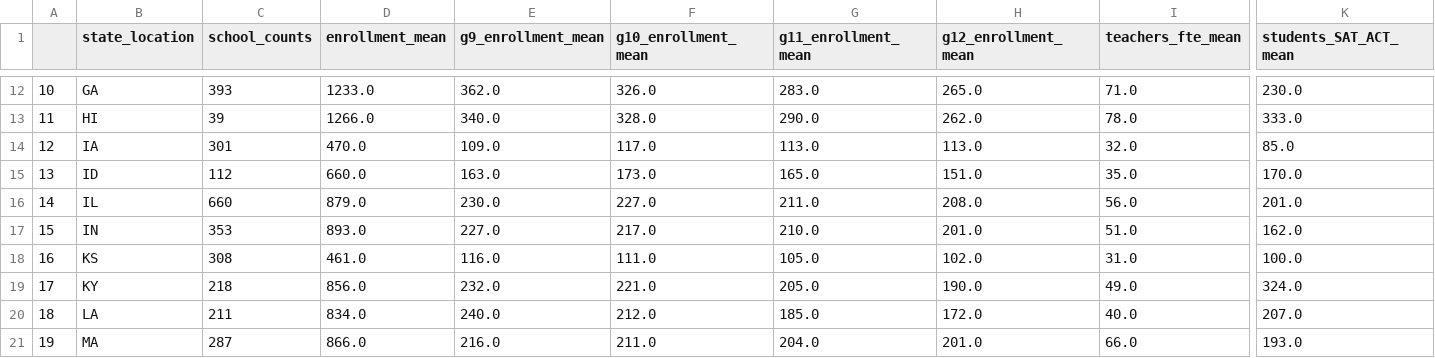
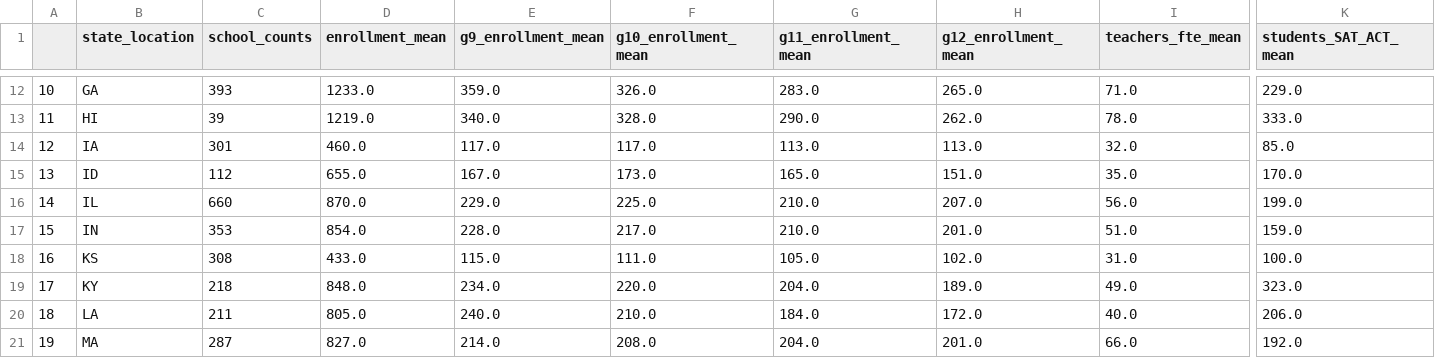
Before and after one commit to SherlockSoe/MADS-Milestone-1, a CSV file: educationdata/state_data_2013.csv, drawn as a sheet; only a part is shown, gaps mark what is left out; the diff covers the shown part only; the diff names each change by its address in the sheet, - before the commit and + after, or states it on an @@ line.

```diff
--- a/educationdata/state_data_2013.csv
+++ b/educationdata/state_data_2013.csv
-E12 (g9_enrollment_mean): 362.0
+E12 (g9_enrollment_mean): 359.0
-K12 (students_SAT_ACT_mean): 230.0
+K12 (students_SAT_ACT_mean): 229.0
-D13 (enrollment_mean): 1266.0
+D13 (enrollment_mean): 1219.0
-D14 (enrollment_mean): 470.0
+D14 (enrollment_mean): 460.0
-E14 (g9_enrollment_mean): 109.0
+E14 (g9_enrollment_mean): 117.0
-D15 (enrollment_mean): 660.0
+D15 (enrollment_mean): 655.0
-E15 (g9_enrollment_mean): 163.0
+E15 (g9_enrollment_mean): 167.0
-D16 (enrollment_mean): 879.0
+D16 (enrollment_mean): 870.0
-E16 (g9_enrollment_mean): 230.0
+E16 (g9_enrollment_mean): 229.0
-F16 (g10_enrollment_mean): 227.0
+F16 (g10_enrollment_mean): 225.0
-G16 (g11_enrollment_mean): 211.0
+G16 (g11_enrollment_mean): 210.0
-H16 (g12_enrollment_mean): 208.0
+H16 (g12_enrollment_mean): 207.0
-K16 (students_SAT_ACT_mean): 201.0
+K16 (students_SAT_ACT_mean): 199.0
-D17 (enrollment_mean): 893.0
+D17 (enrollment_mean): 854.0
-E17 (g9_enrollment_mean): 227.0
+E17 (g9_enrollment_mean): 228.0
-K17 (students_SAT_ACT_mean): 162.0
+K17 (students_SAT_ACT_mean): 159.0
-D18 (enrollment_mean): 461.0
+D18 (enrollment_mean): 433.0
-E18 (g9_enrollment_mean): 116.0
+E18 (g9_enrollment_mean): 115.0
-D19 (enrollment_mean): 856.0
+D19 (enrollment_mean): 848.0
-E19 (g9_enrollment_mean): 232.0
+E19 (g9_enrollment_mean): 234.0
-F19 (g10_enrollment_mean): 221.0
+F19 (g10_enrollment_mean): 220.0
-G19 (g11_enrollment_mean): 205.0
+G19 (g11_enrollment_mean): 204.0
-H19 (g12_enrollment_mean): 190.0
+H19 (g12_enrollment_mean): 189.0
-K19 (students_SAT_ACT_mean): 324.0
+K19 (students_SAT_ACT_mean): 323.0
-D20 (enrollment_mean): 834.0
+D20 (enrollment_mean): 805.0
-F20 (g10_enrollment_mean): 212.0
+F20 (g10_enrollment_mean): 210.0
-G20 (g11_enrollment_mean): 185.0
+G20 (g11_enrollment_mean): 184.0
-K20 (students_SAT_ACT_mean): 207.0
+K20 (students_SAT_ACT_mean): 206.0
-D21 (enrollment_mean): 866.0
+D21 (enrollment_mean): 827.0
-E21 (g9_enrollment_mean): 216.0
+E21 (g9_enrollment_mean): 214.0
-F21 (g10_enrollment_mean): 211.0
+F21 (g10_enrollment_mean): 208.0
-K21 (students_SAT_ACT_mean): 193.0
+K21 (students_SAT_ACT_mean): 192.0
```
Also changed, not shown: 135 edited cells elsewhere in this file, educationdata/state_data_2015.csv, educationdata/state_data_2017.csv, 4 other files.
